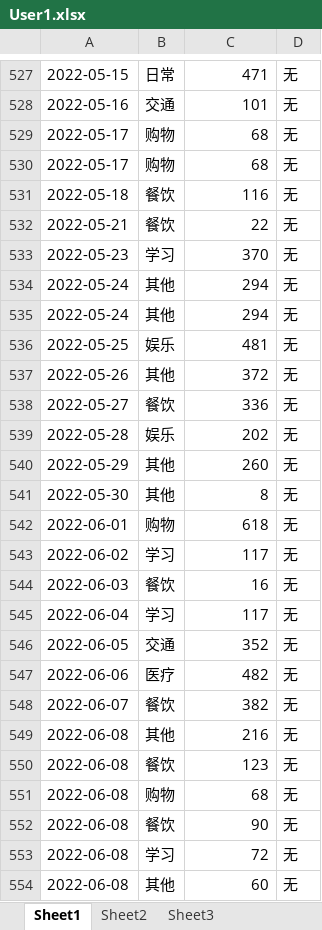
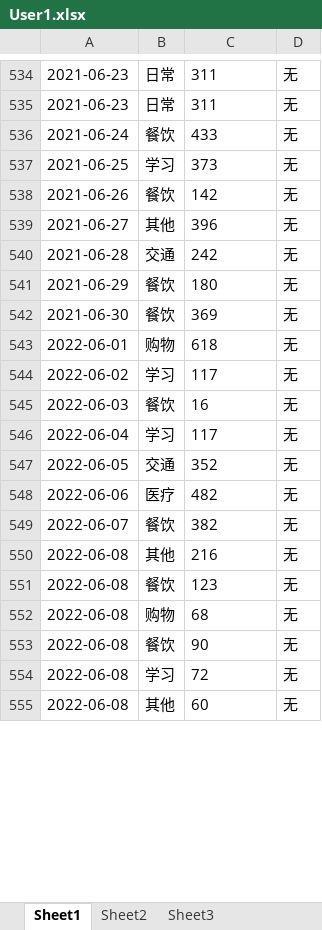
Before and after one commit to cloudxvr/Personal-Finance-Tracker, an Excel workbook: User1.xlsx, sheet Sheet1, drawn as a sheet; only a part is shown, gaps mark what is left out; values as stored, in another font and other column widths than the file's, no borders; removed rows and columns are numbered as before the commit, all else as after; the diff covers the shown part only; the diff names each change by its address in the sheet, - before the commit and + after, or states it on an @@ line.

```diff
--- a/User1.xlsx (sheet Sheet1)
+++ b/User1.xlsx (sheet Sheet1)
-A534: 2022-05-15
+A534: 2021-06-23
-C534: 471
+C534: 311
-row 528: 2022-05-16 | 交通 | 101 | 无
-row 529: 2022-05-17 | 购物 | 68 | 无
-row 530: 2022-05-17 | 购物 | 68 | 无
-row 531: 2022-05-18 | 餐饮 | 116 | 无
+row 535: 2021-06-23 | 日常 | 311 | 无
-A536: 2022-05-21
+A536: 2021-06-24
-C536: 22
+C536: 433
-A537: 2022-05-23
+A537: 2021-06-25
-C537: 370
+C537: 373
-row 534: 2022-05-24 | 其他 | 294 | 无
-row 535: 2022-05-24 | 其他 | 294 | 无
-row 536: 2022-05-25 | 娱乐 | 481 | 无
+row 538: 2021-06-26 | 餐饮 | 142 | 无
-A539: 2022-05-26
+A539: 2021-06-27
-C539: 372
+C539: 396
+row 540: 2021-06-28 | 交通 | 242 | 无
-A541: 2022-05-27
+A541: 2021-06-29
-C541: 336
+C541: 180
-row 539: 2022-05-28 | 娱乐 | 202 | 无
-row 540: 2022-05-29 | 其他 | 260 | 无
-row 541: 2022-05-30 | 其他 | 8 | 无
+row 542: 2021-06-30 | 餐饮 | 369 | 无
-C543:C555 alignment: right
+C543:C555 alignment: left
```
Also changed, not shown: 11 added rows, 4 removed rows, 16 edited cells and cell formats elsewhere in this sheet, 3 other files.
